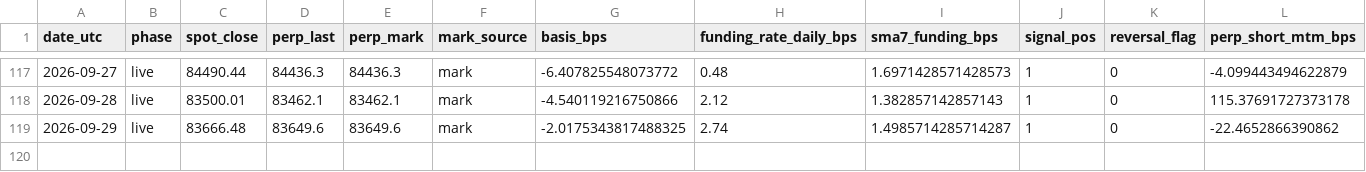
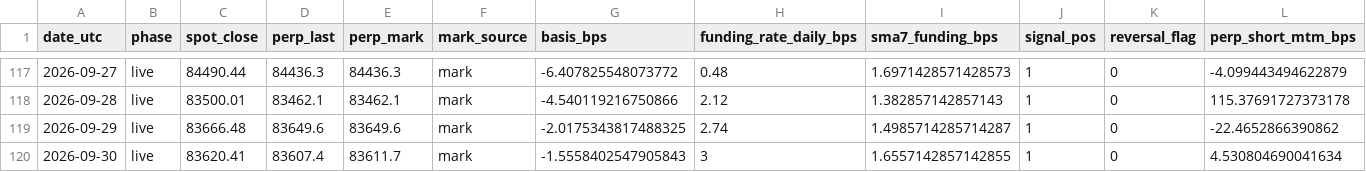
Before and after one commit to hasebe201114-cyber/trading-app-v2, a CSV file: research/EXP-OBS000032/10-result/forward/forward-paper-ledger-btc.csv, drawn as a sheet; only a part is shown, gaps mark what is left out; rows hold the shown columns only; the diff names each change by its address in the sheet, - before the commit and + after, or states it on an @@ line.

```diff
--- a/research/EXP-OBS000032/10-result/forward/forward-paper-ledger-btc.csv
+++ b/research/EXP-OBS000032/10-result/forward/forward-paper-ledger-btc.csv
+row 120: 2026-09-30 | live | 83620.41 | 83607.4 | 83611.7 | mark | -1.5558402547905843 | 3 | 1.6557142857142855 | 1 | 0 | 4.530804690041634
```
Also changed, not shown: research/EXP-OBS000032/10-result/forward/forward-f2-event-pairs-btc.csv, research/EXP-OBS000032/10-result/forward/forward-f2-event-pairs-eth.csv, 12 other files.
